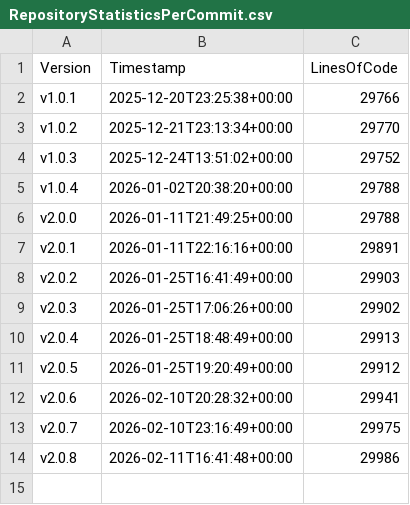
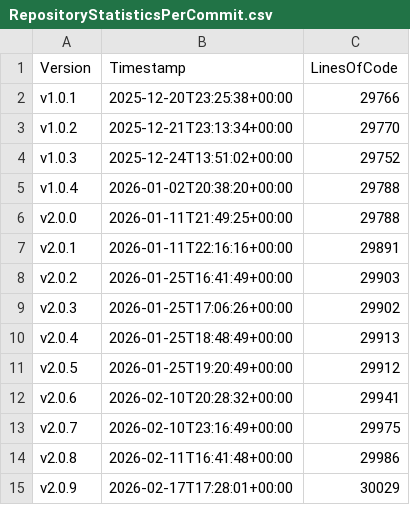
Before and after one commit to anionDev/GRYLibrary, a CSV file: Other/Metrics/RepositoryStatisticsPerCommit.csv, drawn as a sheet; the diff names each change by its address in the sheet, - before the commit and + after, or states it on an @@ line.

Commit message:
Pre-merge-commit

```diff
--- a/Other/Metrics/RepositoryStatisticsPerCommit.csv
+++ b/Other/Metrics/RepositoryStatisticsPerCommit.csv
+row 15: v2.0.9 | 2026-02-17T17:28:01+00:00 | 30029
```
Also changed, not shown: Other/Reference/Technical/Diagrams/LoC-Diagram.csv, 2 other files.
